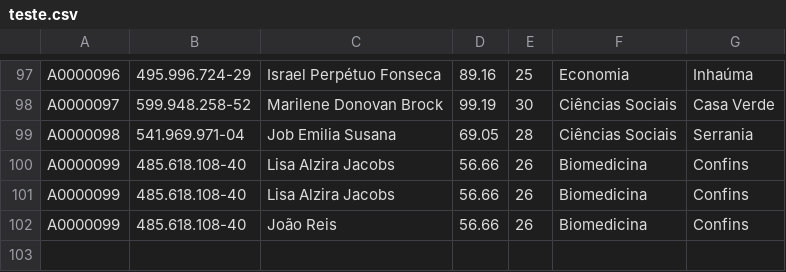
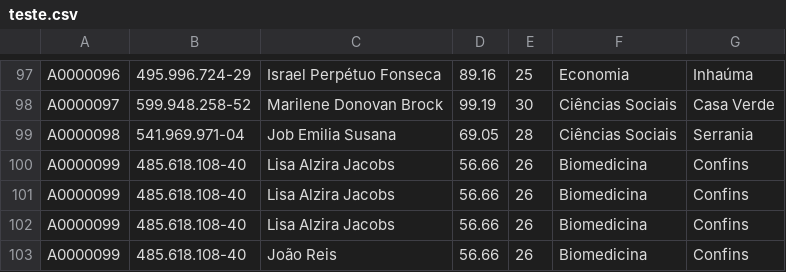
Before and after one commit to juliocesarw/Hash-reHash, a CSV file: textos/teste.csv, drawn as a sheet; only a part is shown, gaps mark what is left out.

```diff
--- a/textos/teste.csv
+++ b/textos/teste.csv
@@ -101,2 +101,3 @@ A0000099,485.618.108-40,Lisa Alzira Jacobs,56.66,26,Biomedicina,Confins
 A0000099,485.618.108-40,Lisa Alzira Jacobs,56.66,26,Biomedicina,Confins
+A0000099,485.618.108-40,Lisa Alzira Jacobs,56.66,26,Biomedicina,Confins
 A0000099,485.618.108-40,João Reis,56.66,26,Biomedicina,Confins
```
Also changed, not shown: 2 other files.
